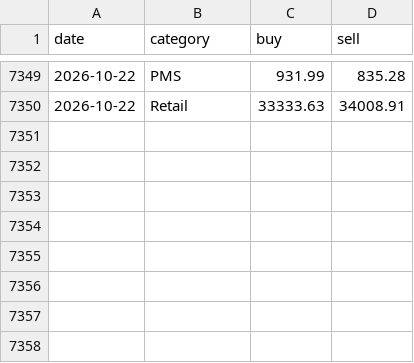
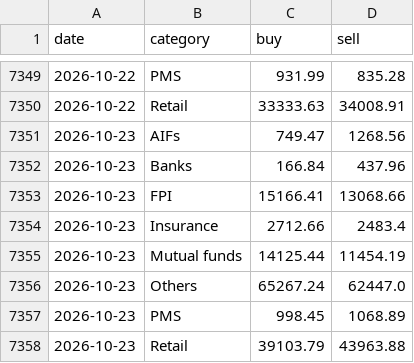
Before and after one commit to prathamgupta9004-lab/macro-lens, a CSV file: data/nse_category_daily.csv, drawn as a sheet; only a part is shown, gaps mark what is left out.

Commit message:
Data: daily update 2026-10-27

```diff
--- a/data/nse_category_daily.csv
+++ b/data/nse_category_daily.csv
@@ -7350 +7350,9 @@ date,category,buy,sell
 2026-10-22,Retail,33333.63,34008.91
+2026-10-23,AIFs,749.47,1268.56
+2026-10-23,Banks,166.84,437.96
+2026-10-23,FPI,15166.41,13068.66
+2026-10-23,Insurance,2712.66,2483.4
+2026-10-23,Mutual funds,14125.44,11454.19
+2026-10-23,Others,65267.24,62447.0
+2026-10-23,PMS,998.45,1068.89
+2026-10-23,Retail,39103.79,43963.88
```
Also changed, not shown: data/nse_index_closes.csv, 2 other files.
